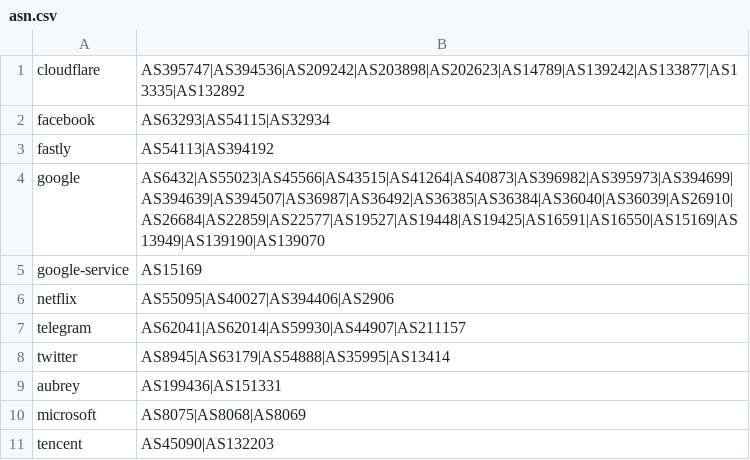
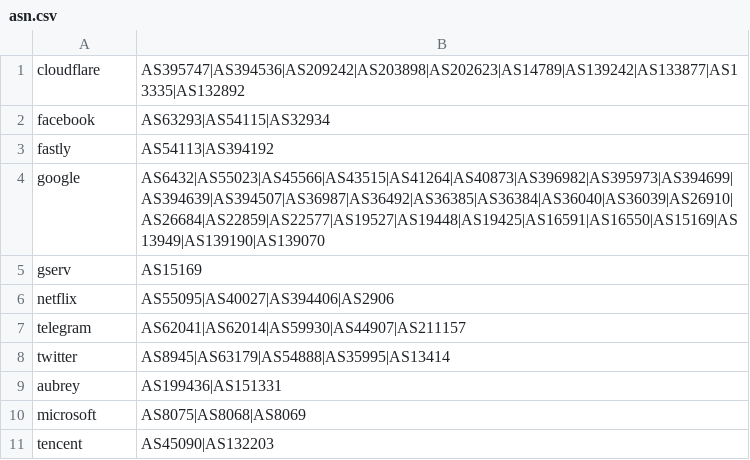
Before and after one commit to ImAubrey/geoip, a CSV file: asn.csv, drawn as a sheet.

Commit message:
Update asn.csv

```diff
--- a/asn.csv
+++ b/asn.csv
@@ -4,3 +4,3 @@ fastly,AS54113|AS394192
 google,AS6432|AS55023|AS45566|AS43515|AS41264|AS40873|AS396982|AS395973|AS394699|AS394639|AS394507|AS36987|AS36492|AS36385|AS36384|AS36040|AS36039|AS26910|AS26684|AS22859|AS22577|AS19527|AS19448|AS19425|AS16591|AS16550|AS15169|AS13949|AS139190|AS139070
-google-service,AS15169
+gserv,AS15169
 netflix,AS55095|AS40027|AS394406|AS2906
```
